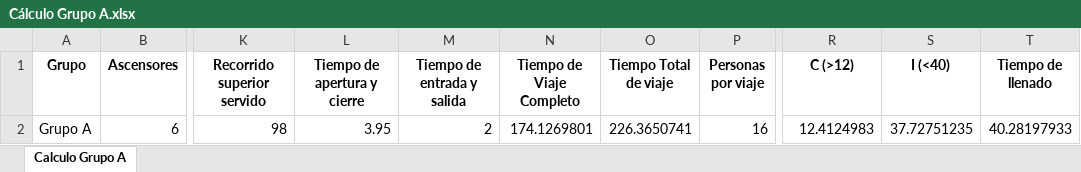
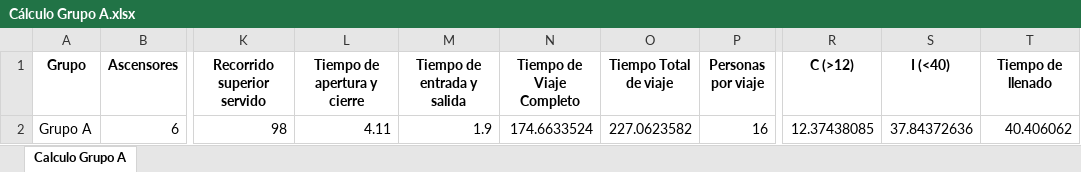
Before and after one commit to GeorgesG69/AscensoresCT1212, an Excel workbook: Cálculo Grupo A.xlsx, sheet Calculo Grupo A, drawn as a sheet; only a part is shown, gaps mark what is left out; values as stored, in another font and other column widths than the file's, no borders; the diff names each change by its address in the sheet, - before the commit and + after, or states it on an @@ line.

```diff
--- a/Cálculo Grupo A.xlsx (sheet Calculo Grupo A)
+++ b/Cálculo Grupo A.xlsx (sheet Calculo Grupo A)
-L2 (Tiempo de apertura y cierre): 3.95
+L2 (Tiempo de apertura y cierre): 4.11
-M2 (Tiempo de entrada y salida): 2
+M2 (Tiempo de entrada y salida): 1.9
-N2 (Tiempo de Viaje Completo): 174.1269801
+N2 (Tiempo de Viaje Completo): 174.6633524
-O2 (Tiempo Total de viaje): 226.3650741
+O2 (Tiempo Total de viaje): 227.0623582
-R2 (C (>12)): 12.4124983
+R2 (C (>12)): 12.37438085
-S2 (I (<40)): 37.72751235
+S2 (I (<40)): 37.84372636
-T2 (Tiempo de llenado): 40.28197933
+T2 (Tiempo de llenado): 40.406062
```
Also changed, not shown: 2 other files.
